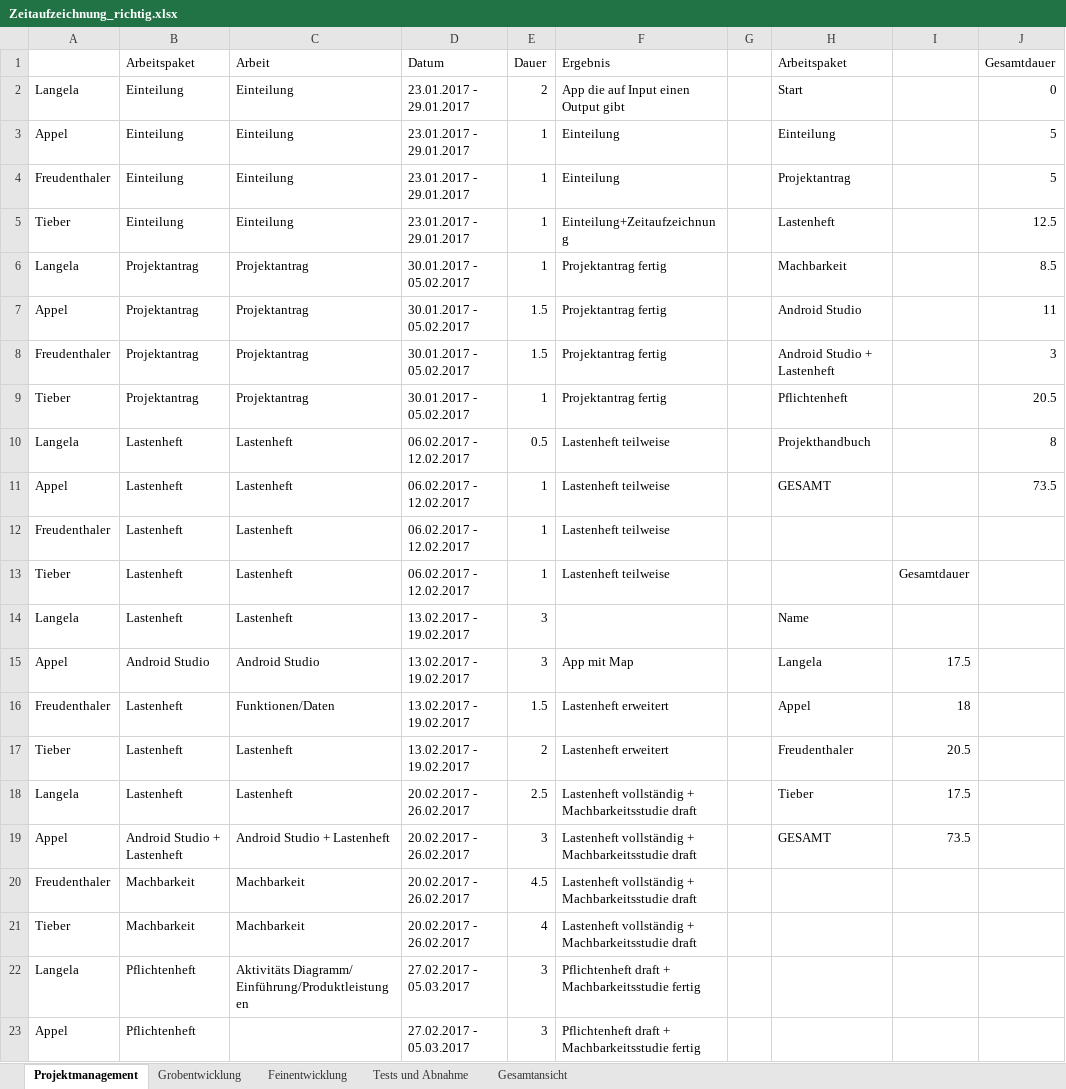
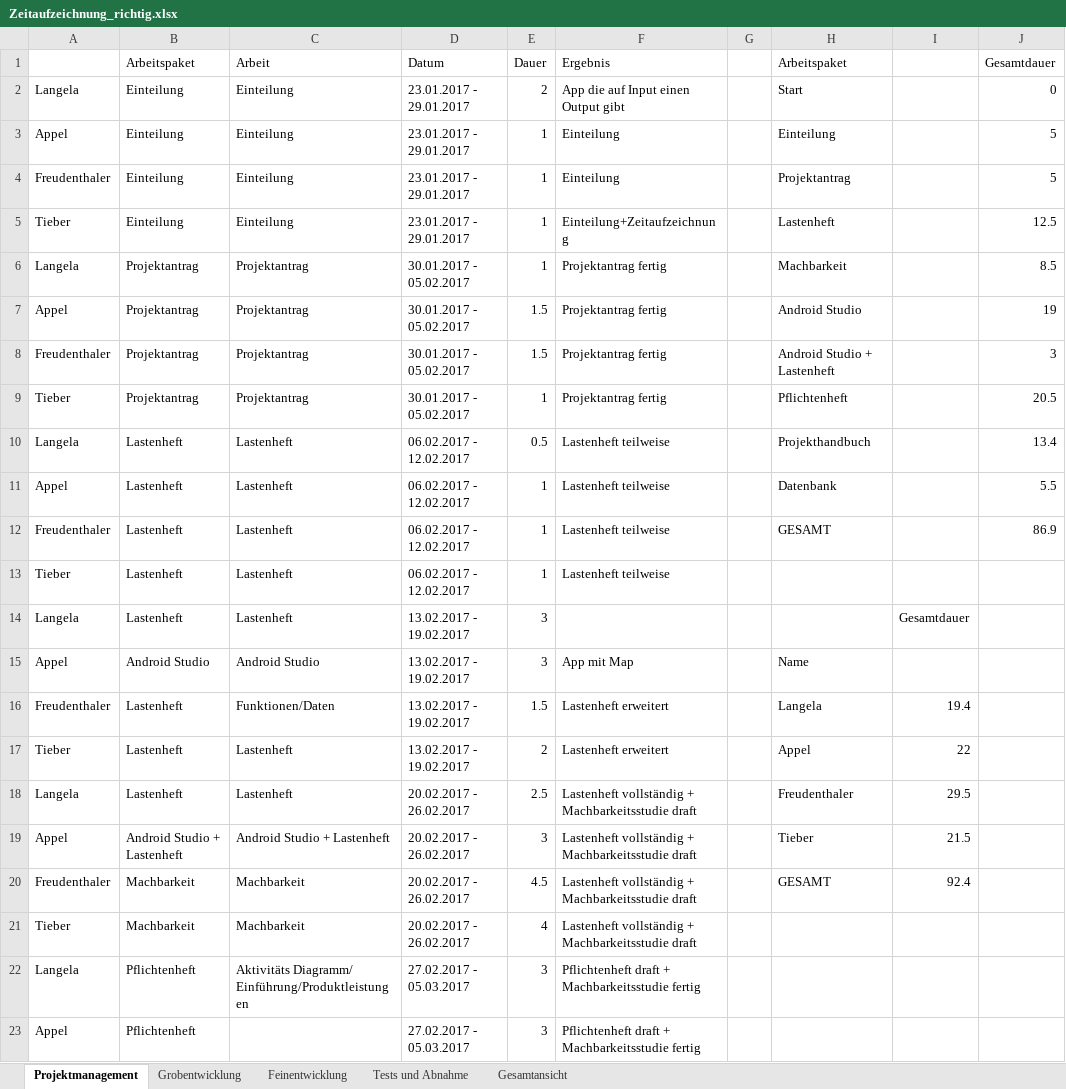
Before and after one commit to janpilu/Doener-Spotted, an Excel workbook: Zeitaufzeichnung_richtig.xlsx, sheet Projektmanagement, drawn as a sheet; only a part is shown; values as stored, in another font and other column widths than the file's, no borders; the diff covers the shown part only; the diff names each change by its address in the sheet, - before the commit and + after, or states it on an @@ line.

Commit message:
Add files via upload

```diff
--- a/Zeitaufzeichnung_richtig.xlsx (sheet Projektmanagement)
+++ b/Zeitaufzeichnung_richtig.xlsx (sheet Projektmanagement)
-J7 (Gesamtdauer): 11
+J7 (Gesamtdauer): 19
-J10 (Gesamtdauer): 8
+J10 (Gesamtdauer): 13.4
-H11 (Arbeitspaket): GESAMT
+H11 (Arbeitspaket): Datenbank
-J11 (Gesamtdauer): 73.5
+J11 (Gesamtdauer): 5.5
-H12 (Arbeitspaket): (empty)
+H12 (Arbeitspaket): GESAMT
-J12 (Gesamtdauer): (empty)
+J12 (Gesamtdauer): 86.9
-I13: Gesamtdauer
+I13: (empty)
-H14 (Arbeitspaket): Name
+H14 (Arbeitspaket): (empty)
-I14: (empty)
+I14: Gesamtdauer
-H15 (Arbeitspaket): Langela
+H15 (Arbeitspaket): Name
-I15: 17.5
+I15: (empty)
-H16 (Arbeitspaket): Appel
+H16 (Arbeitspaket): Langela
-I16: 18
+I16: 19.4
-H17 (Arbeitspaket): Freudenthaler
+H17 (Arbeitspaket): Appel
-I17: 20.5
+I17: 22
-H18 (Arbeitspaket): Tieber
+H18 (Arbeitspaket): Freudenthaler
-I18: 17.5
+I18: 29.5
-H19 (Arbeitspaket): GESAMT
+H19 (Arbeitspaket): Tieber
-I19: 73.5
+I19: 21.5
-H20 (Arbeitspaket): (empty)
+H20 (Arbeitspaket): GESAMT
-I20: (empty)
+I20: 92.4
```
Also changed, not shown: 36 added rows and 3 edited cells elsewhere in this sheet, sheet Gesamtansicht.
